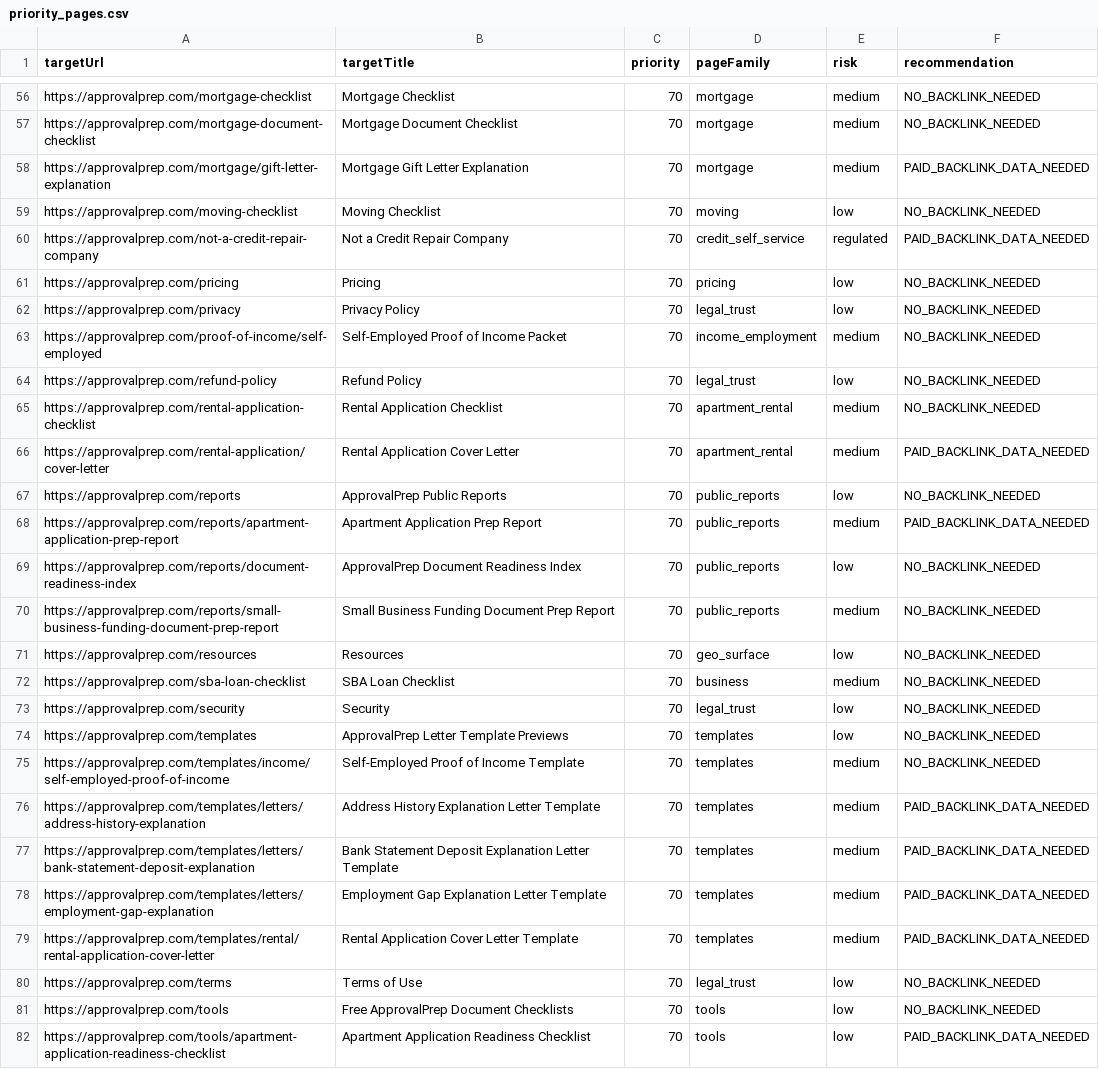
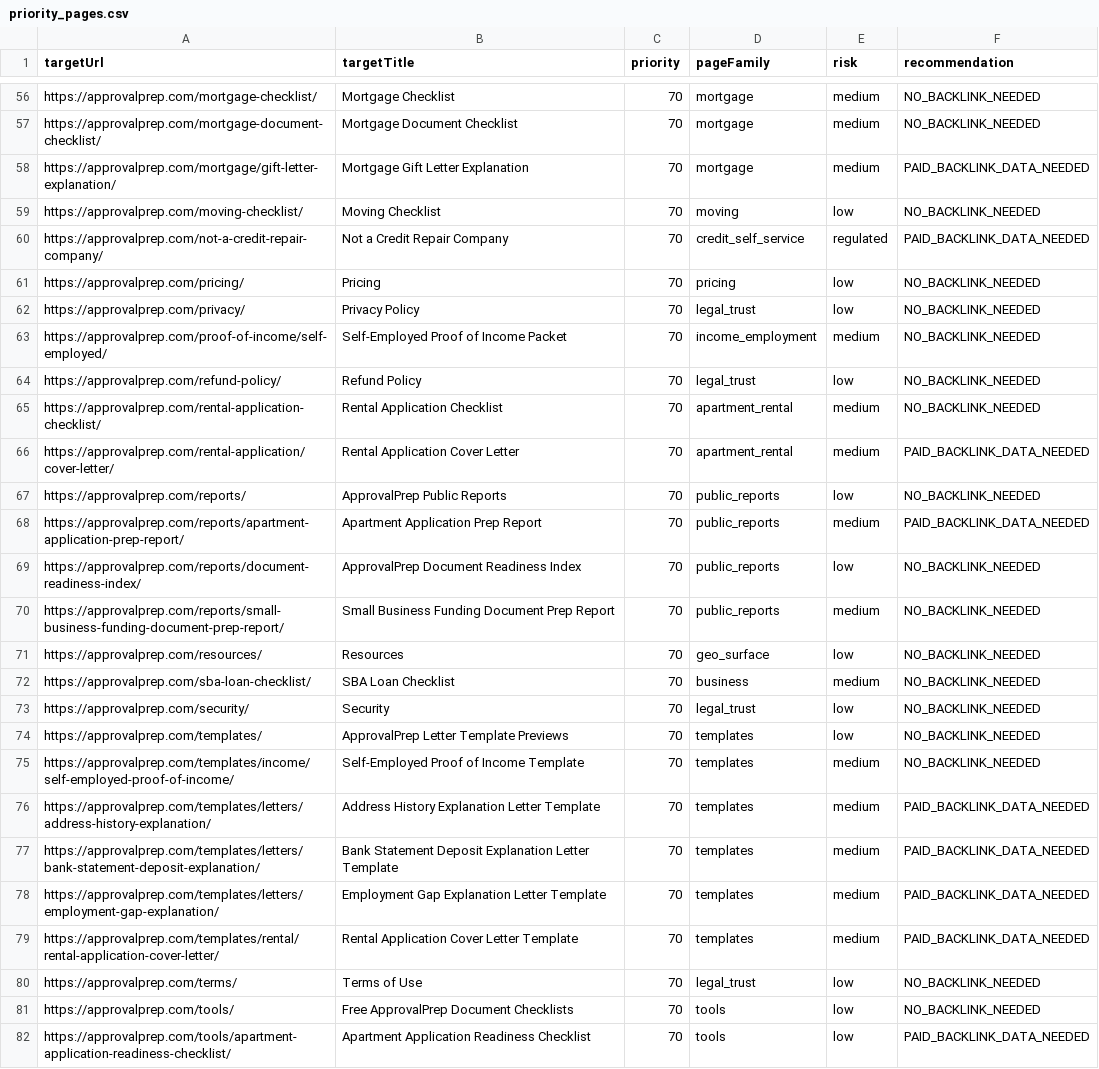
Before and after one commit to seq23/approvalprep, a CSV file: data/backlink_handoff/priority_pages.csv, drawn as a sheet; only a part is shown, gaps mark what is left out; the diff covers the shown part only; the diff names each change by its address in the sheet, - before the commit and + after, or states it on an @@ line.

```diff
--- a/data/backlink_handoff/priority_pages.csv
+++ b/data/backlink_handoff/priority_pages.csv
-A56 (targetUrl): https://approvalprep.com/mortgage-checklist
+A56 (targetUrl): https://approvalprep.com/mortgage-checklist/
-A57 (targetUrl): https://approvalprep.com/mortgage-document-checklist
+A57 (targetUrl): https://approvalprep.com/mortgage-document-checklist/
-A58 (targetUrl): https://approvalprep.com/mortgage/gift-letter-explanation
+A58 (targetUrl): https://approvalprep.com/mortgage/gift-letter-explanation/
-A59 (targetUrl): https://approvalprep.com/moving-checklist
+A59 (targetUrl): https://approvalprep.com/moving-checklist/
-A60 (targetUrl): https://approvalprep.com/not-a-credit-repair-company
+A60 (targetUrl): https://approvalprep.com/not-a-credit-repair-company/
-A61 (targetUrl): https://approvalprep.com/pricing
+A61 (targetUrl): https://approvalprep.com/pricing/
-A62 (targetUrl): https://approvalprep.com/privacy
+A62 (targetUrl): https://approvalprep.com/privacy/
-A63 (targetUrl): https://approvalprep.com/proof-of-income/self-employed
+A63 (targetUrl): https://approvalprep.com/proof-of-income/self-employed/
-A64 (targetUrl): https://approvalprep.com/refund-policy
+A64 (targetUrl): https://approvalprep.com/refund-policy/
-A65 (targetUrl): https://approvalprep.com/rental-application-checklist
+A65 (targetUrl): https://approvalprep.com/rental-application-checklist/
-A66 (targetUrl): https://approvalprep.com/rental-application/cover-letter
+A66 (targetUrl): https://approvalprep.com/rental-application/cover-letter/
-A67 (targetUrl): https://approvalprep.com/reports
+A67 (targetUrl): https://approvalprep.com/reports/
-A68 (targetUrl): https://approvalprep.com/reports/apartment-application-prep-report
+A68 (targetUrl): https://approvalprep.com/reports/apartment-application-prep-report/
-A69 (targetUrl): https://approvalprep.com/reports/document-readiness-index
+A69 (targetUrl): https://approvalprep.com/reports/document-readiness-index/
-A70 (targetUrl): https://approvalprep.com/reports/small-business-funding-document-prep-report
+A70 (targetUrl): https://approvalprep.com/reports/small-business-funding-document-prep-report/
-A71 (targetUrl): https://approvalprep.com/resources
+A71 (targetUrl): https://approvalprep.com/resources/
-A72 (targetUrl): https://approvalprep.com/sba-loan-checklist
+A72 (targetUrl): https://approvalprep.com/sba-loan-checklist/
-A73 (targetUrl): https://approvalprep.com/security
+A73 (targetUrl): https://approvalprep.com/security/
-A74 (targetUrl): https://approvalprep.com/templates
+A74 (targetUrl): https://approvalprep.com/templates/
-A75 (targetUrl): https://approvalprep.com/templates/income/self-employed-proof-of-income
+A75 (targetUrl): https://approvalprep.com/templates/income/self-employed-proof-of-income/
-A76 (targetUrl): https://approvalprep.com/templates/letters/address-history-explanation
+A76 (targetUrl): https://approvalprep.com/templates/letters/address-history-explanation/
-A77 (targetUrl): https://approvalprep.com/templates/letters/bank-statement-deposit-explanation
+A77 (targetUrl): https://approvalprep.com/templates/letters/bank-statement-deposit-explanation/
-A78 (targetUrl): https://approvalprep.com/templates/letters/employment-gap-explanation
+A78 (targetUrl): https://approvalprep.com/templates/letters/employment-gap-explanation/
-A79 (targetUrl): https://approvalprep.com/templates/rental/rental-application-cover-letter
+A79 (targetUrl): https://approvalprep.com/templates/rental/rental-application-cover-letter/
-A80 (targetUrl): https://approvalprep.com/terms
+A80 (targetUrl): https://approvalprep.com/terms/
-A81 (targetUrl): https://approvalprep.com/tools
+A81 (targetUrl): https://approvalprep.com/tools/
-A82 (targetUrl): https://approvalprep.com/tools/apartment-application-readiness-checklist
+A82 (targetUrl): https://approvalprep.com/tools/apartment-application-readiness-checklist/
```
Also changed, not shown: 58 edited cells elsewhere in this file, 26 other files.
